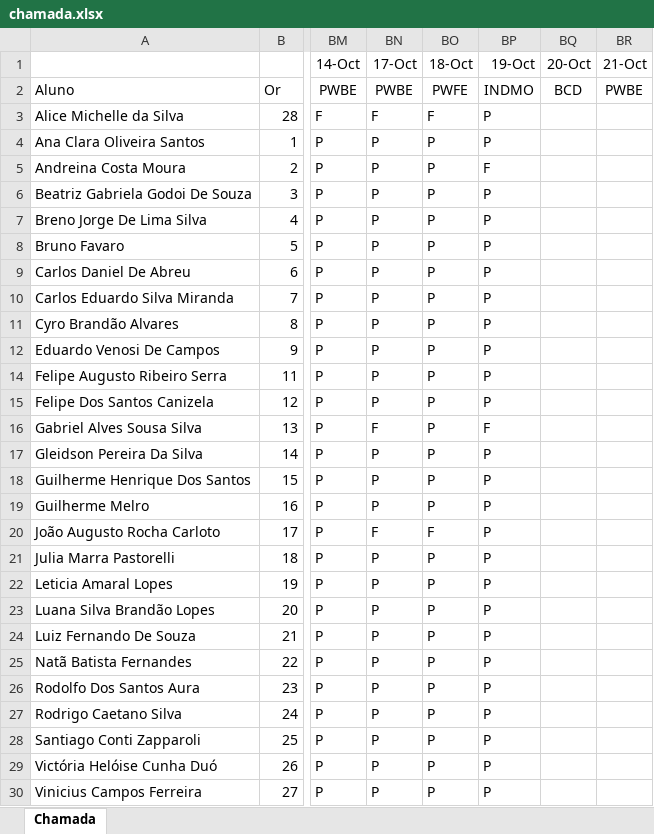
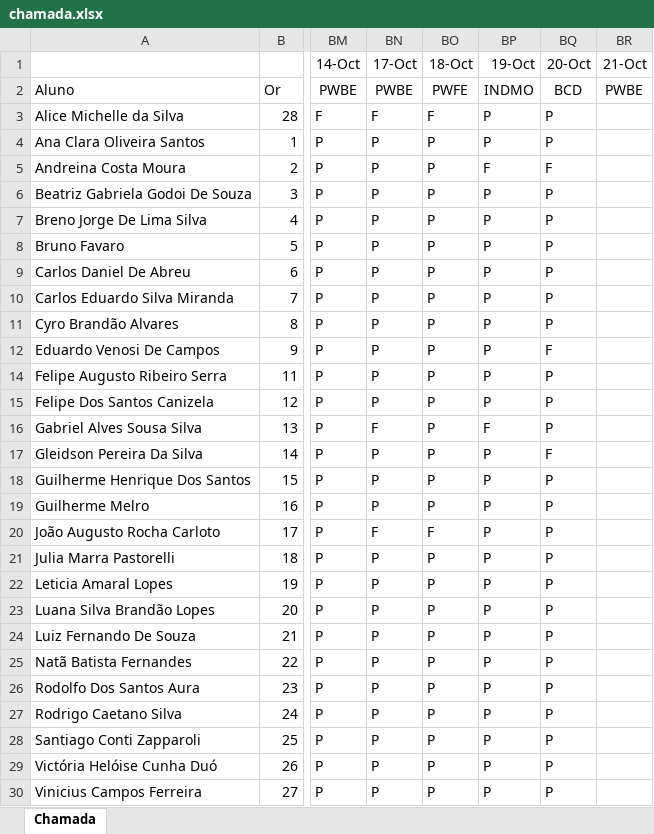
Before and after one commit to wellifabio/senai2022, an Excel workbook: 2des/chamada.xlsx, sheet Chamada, drawn as a sheet; only a part is shown, gaps mark what is left out; values as stored, in another font and other column widths than the file's, no borders; conditional formats not drawn; the diff names each change by its address in the sheet, - before the commit and + after, or states it on an @@ line.

```diff
--- a/2des/chamada.xlsx (sheet Chamada)
+++ b/2des/chamada.xlsx (sheet Chamada)
-BQ3:BQ4 (20-Oct): (empty)
+BQ3:BQ4 (20-Oct): P
-BQ5 (20-Oct): (empty)
+BQ5 (20-Oct): F
-BQ6:BQ11 (20-Oct): (empty)
+BQ6:BQ11 (20-Oct): P
-BQ12 (20-Oct): (empty)
+BQ12 (20-Oct): F
-BQ14:BQ16 (20-Oct): (empty)
+BQ14:BQ16 (20-Oct): P
-BQ17 (20-Oct): (empty)
+BQ17 (20-Oct): F
-BQ18:BQ30 (20-Oct): (empty)
+BQ18:BQ30 (20-Oct): P
```
Also changed, not shown: 50 other files.
